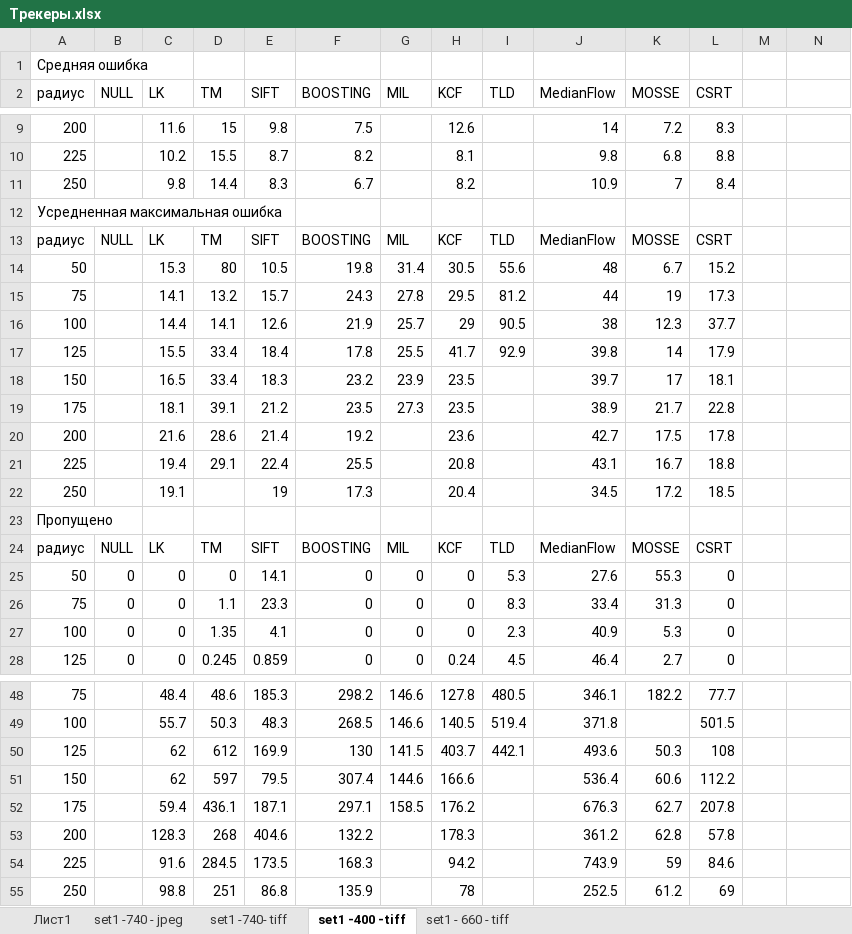
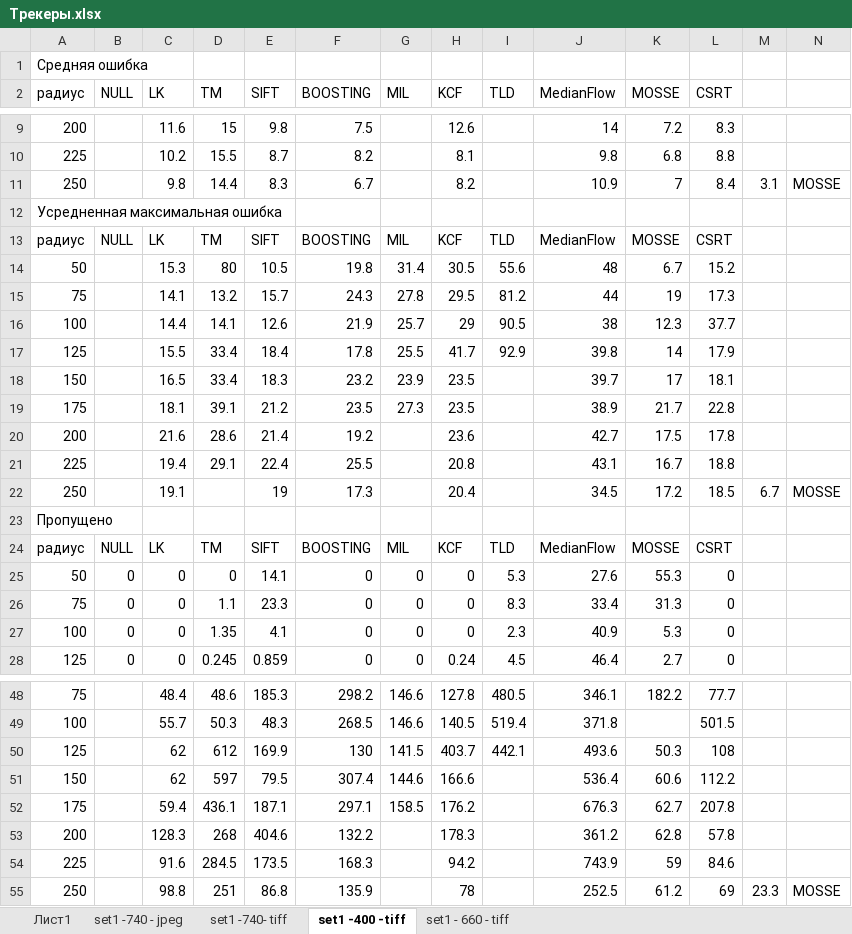
Before and after one commit to telnykha/FLUOVISOR2, an Excel workbook: results/Трекеры.xlsx, sheet set1 -400 -tiff, drawn as a sheet; only a part is shown, gaps mark what is left out; values as stored, in another font and other column widths than the file's, no borders; the diff names each change by its address in the sheet, - before the commit and + after, or states it on an @@ line.

```diff
--- a/results/Трекеры.xlsx (sheet set1 -400 -tiff)
+++ b/results/Трекеры.xlsx (sheet set1 -400 -tiff)
-M11: (empty)
+M11: 3.1
-N11: (empty)
+N11: MOSSE
-M22: (empty)
+M22: 6.7
-N22: (empty)
+N22: MOSSE
-M55: (empty)
+M55: 23.3
-N55: (empty)
+N55: MOSSE
```
Also changed, not shown: sheet set1 -740- tiff, sheet set1 - 660 - tiff, results/трекеры2.xlsx, 5 other files.
